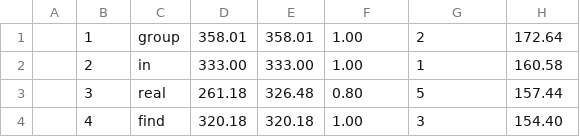
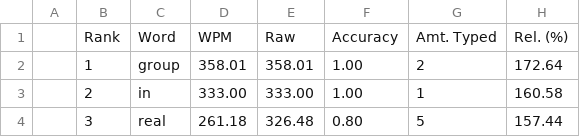
Before and after one commit to wobertt/typing-analyzer, a CSV file: CSVData/Wobert_data.csv, drawn as a sheet; only a part is shown; the shorter side is filled out with more unchanged rows; the diff names each change by its address in the sheet, - before the commit and + after, or states it on an @@ line.

Commit message:
Add header to Wobert_data.csv

```diff
--- a/CSVData/Wobert_data.csv
+++ b/CSVData/Wobert_data.csv
+row 1:  | Rank | Word | WPM | Raw | Accuracy | Amt. Typed | Rel. (%)
```
